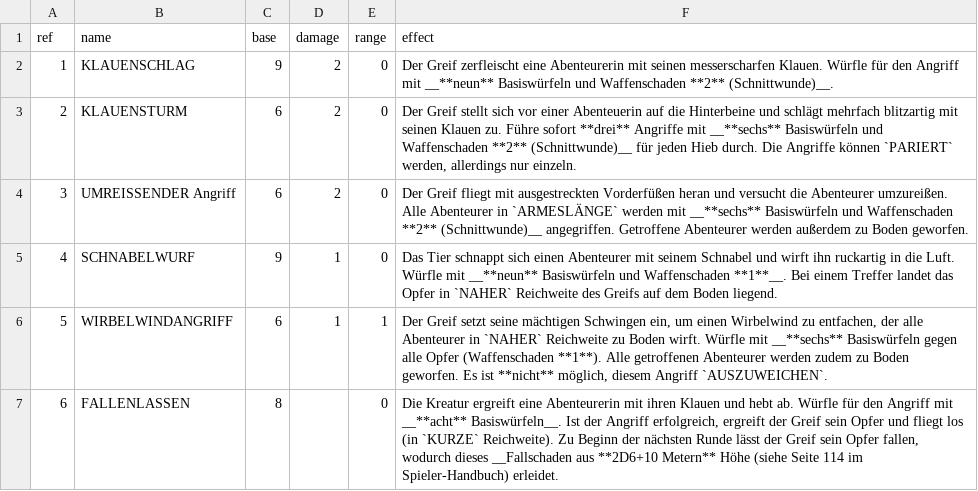
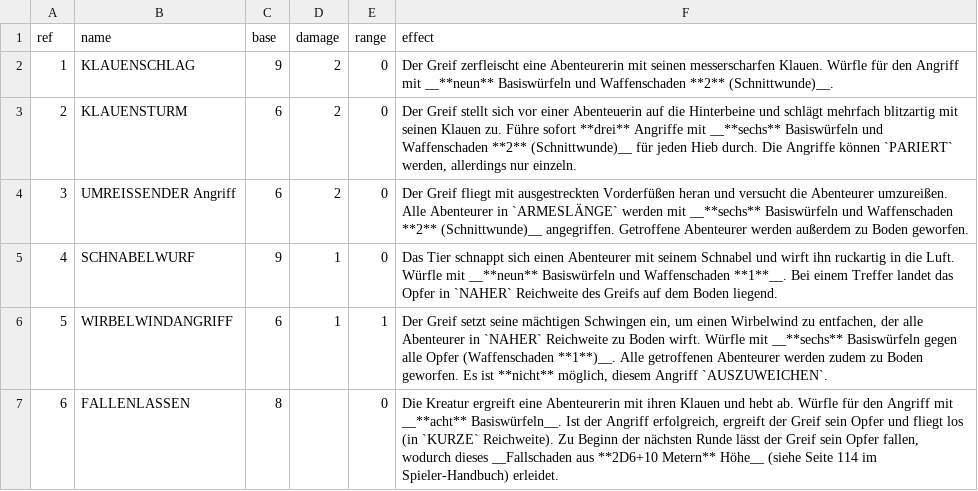
Before and after one commit to Stefouch/sebedius-yearzero-discord-bot, a CSV file: gamedata/fbl/atk-gryphon.de.csv, drawn as a sheet.

```diff
--- a/gamedata/fbl/atk-gryphon.de.csv
+++ b/gamedata/fbl/atk-gryphon.de.csv
@@ -5,3 +5,3 @@ ref;name;base;damage;range;effect
 4;SCHNABELWURF;9;1;0;Das Tier schnappt sich einen Abenteurer mit seinem Schnabel und wirft ihn ruckartig in die Luft. Würfle mit __**neun** Basiswürfeln und Waffenschaden **1**__. Bei einem Treffer landet das Opfer in `NAHER` Reichweite des Greifs auf dem Boden liegend.
-5;WIRBELWINDANGRIFF;6;1;1;Der Greif setzt seine mächtigen Schwingen ein, um einen Wirbelwind zu entfachen, der alle Abenteurer in `NAHER` Reichweite zu Boden wirft. Würfle mit __**sechs** Basiswürfeln gegen alle Opfer (Waffenschaden **1**). Alle getroffenen Abenteurer werden zudem zu Boden geworfen. Es ist **nicht** möglich, diesem Angriff `AUSZUWEICHEN`.
-6;FALLENLASSEN;8;;0;Die Kreatur ergreift eine Abenteurerin mit ihren Klauen und hebt ab. Würfle für den Angriff mit __**acht** Basiswürfeln__. Ist der Angriff erfolgreich, ergreift der Greif sein Opfer und fliegt los (in `KURZE` Reichweite). Zu Beginn der nächsten Runde lässt der Greif sein Opfer fallen, wodurch dieses __Fallschaden aus **2D6+10 Metern** Höhe (siehe Seite 114 im Spieler-Handbuch) erleidet.
+5;WIRBELWINDANGRIFF;6;1;1;Der Greif setzt seine mächtigen Schwingen ein, um einen Wirbelwind zu entfachen, der alle Abenteurer in `NAHER` Reichweite zu Boden wirft. Würfle mit __**sechs** Basiswürfeln gegen alle Opfer (Waffenschaden **1**)__. Alle getroffenen Abenteurer werden zudem zu Boden geworfen. Es ist **nicht** möglich, diesem Angriff `AUSZUWEICHEN`.
+6;FALLENLASSEN;8;;0;Die Kreatur ergreift eine Abenteurerin mit ihren Klauen und hebt ab. Würfle für den Angriff mit __**acht** Basiswürfeln__. Ist der Angriff erfolgreich, ergreift der Greif sein Opfer und fliegt los (in `KURZE` Reichweite). Zu Beginn der nächsten Runde lässt der Greif sein Opfer fallen, wodurch dieses __Fallschaden aus **2D6+10 Metern** Höhe__ (siehe Seite 114 im Spieler-Handbuch) erleidet.
```
Also changed, not shown: gamedata/fbl/atk-dire-wolf.de.csv, gamedata/fbl/atk-frost-dragon.de.csv, 3 other files.
